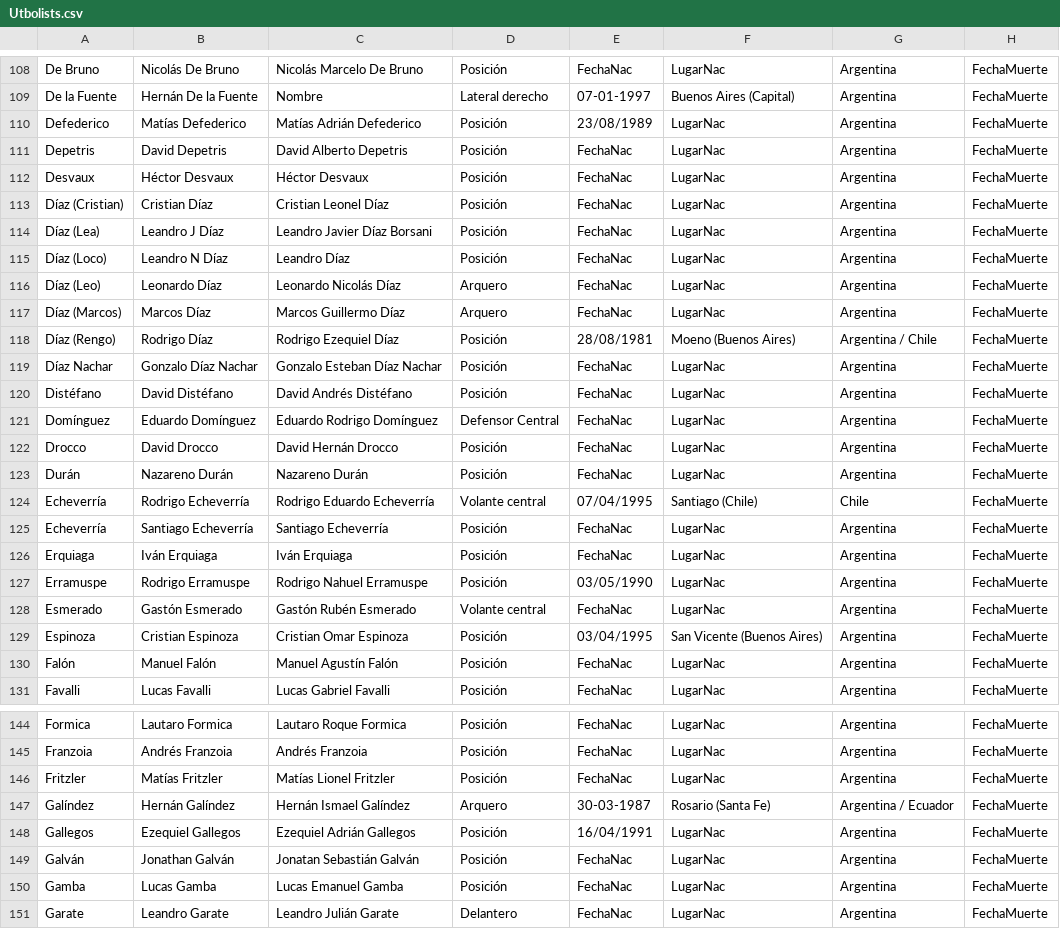
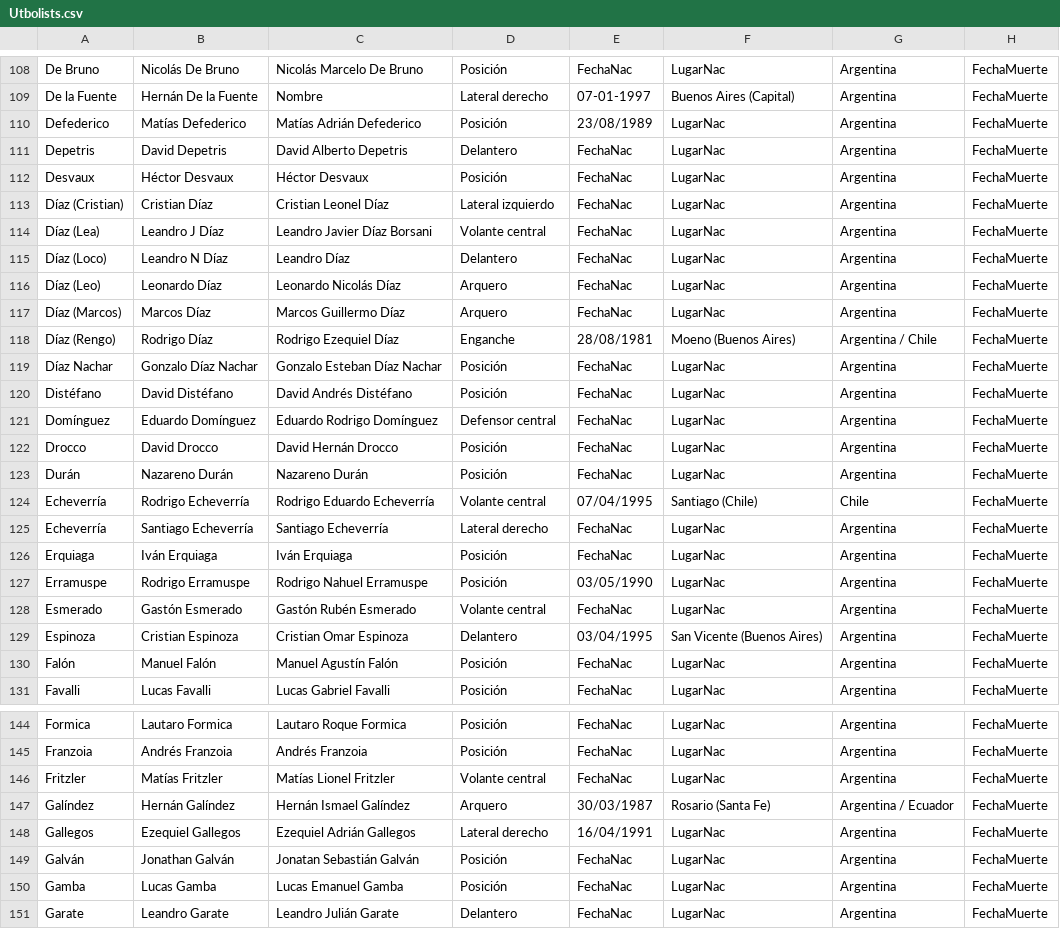
Before and after one commit to globopedia/Utbolists, a CSV file: Utbolists.csv, drawn as a sheet; only a part is shown, gaps mark what is left out; the diff covers the shown part only; the diff names each change by its address in the sheet, - before the commit and + after, or states it on an @@ line.

Commit message:
Update Utbolists.csv

```diff
--- a/Utbolists.csv
+++ b/Utbolists.csv
-D111: Posición
+D111: Delantero
-D113: Posición
+D113: Lateral izquierdo
-D114: Posición
+D114: Volante central
-D115: Posición
+D115: Delantero
-D118: Posición
+D118: Enganche
-D121: Defensor Central
+D121: Defensor central
-D125: Posición
+D125: Lateral derecho
-D129: Posición
+D129: Delantero
-D146: Posición
+D146: Volante central
-E147: 30-03-1987
+E147: 30/03/1987
-D148: Posición
+D148: Lateral derecho
```
Also changed, not shown: 47 edited cells elsewhere in this file.
